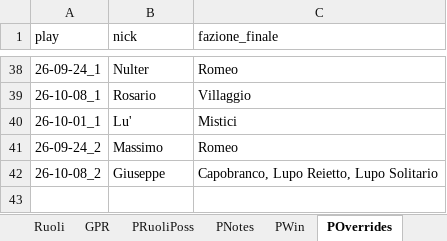
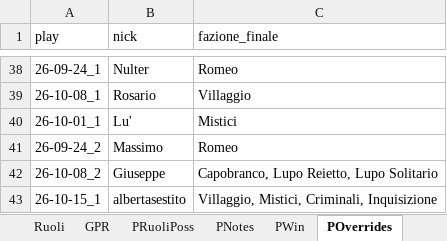
Before and after one commit to FilippoMart/WW-Discord, an Excel workbook: WWDiscordtemplate.xlsx, sheet POverrides, drawn as a sheet; only a part is shown, gaps mark what is left out; values as stored, in another font and other column widths than the file's, no borders; the diff names each change by its address in the sheet, - before the commit and + after, or states it on an @@ line.

```diff
--- a/WWDiscordtemplate.xlsx (sheet POverrides)
+++ b/WWDiscordtemplate.xlsx (sheet POverrides)
+row 43: 26-10-15_1 | albertasestito | Villaggio, Mistici, Criminali, Inquisizione
```
Also changed, not shown: sheet GPR, sheet Giocatori, sheet PWin, sheet PModalita, sheet PNotes, sheet PRuoliPoss, 1 other file.
